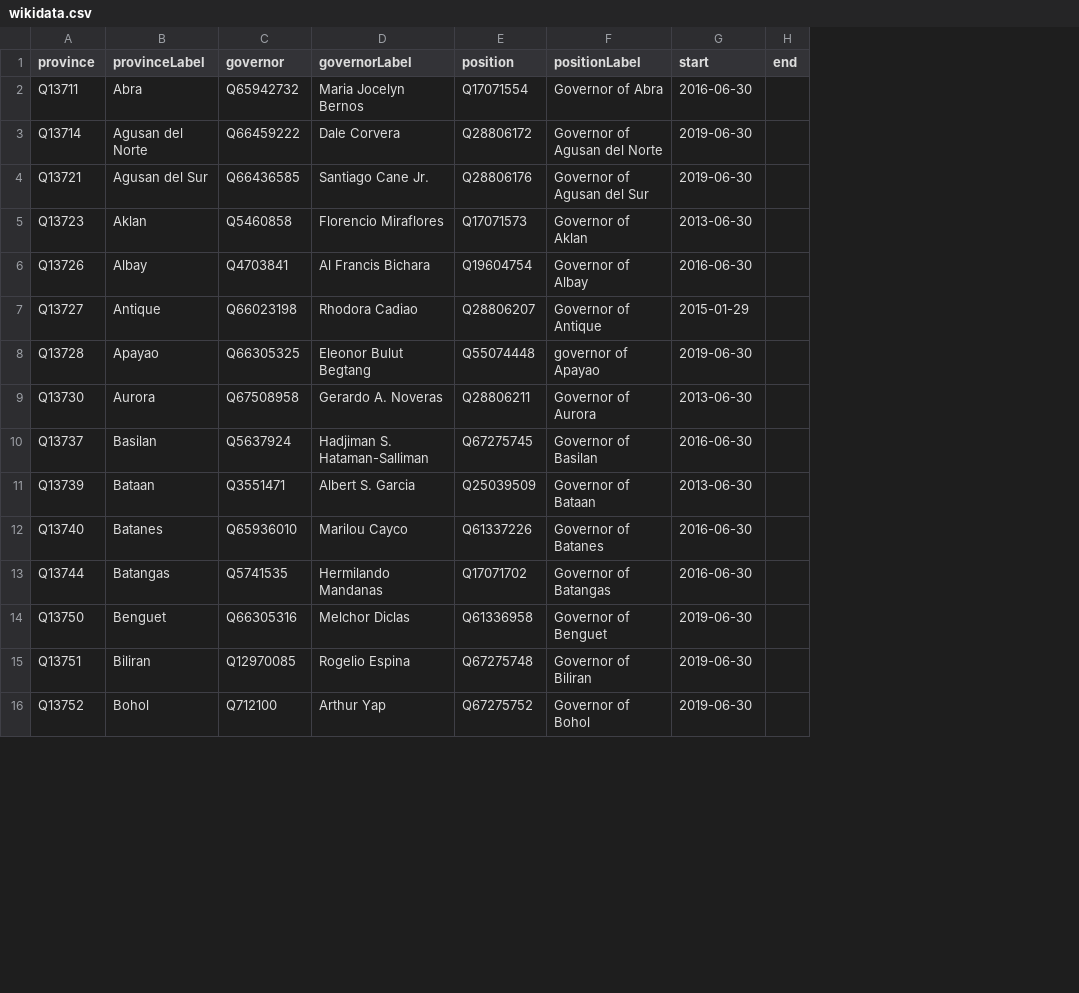
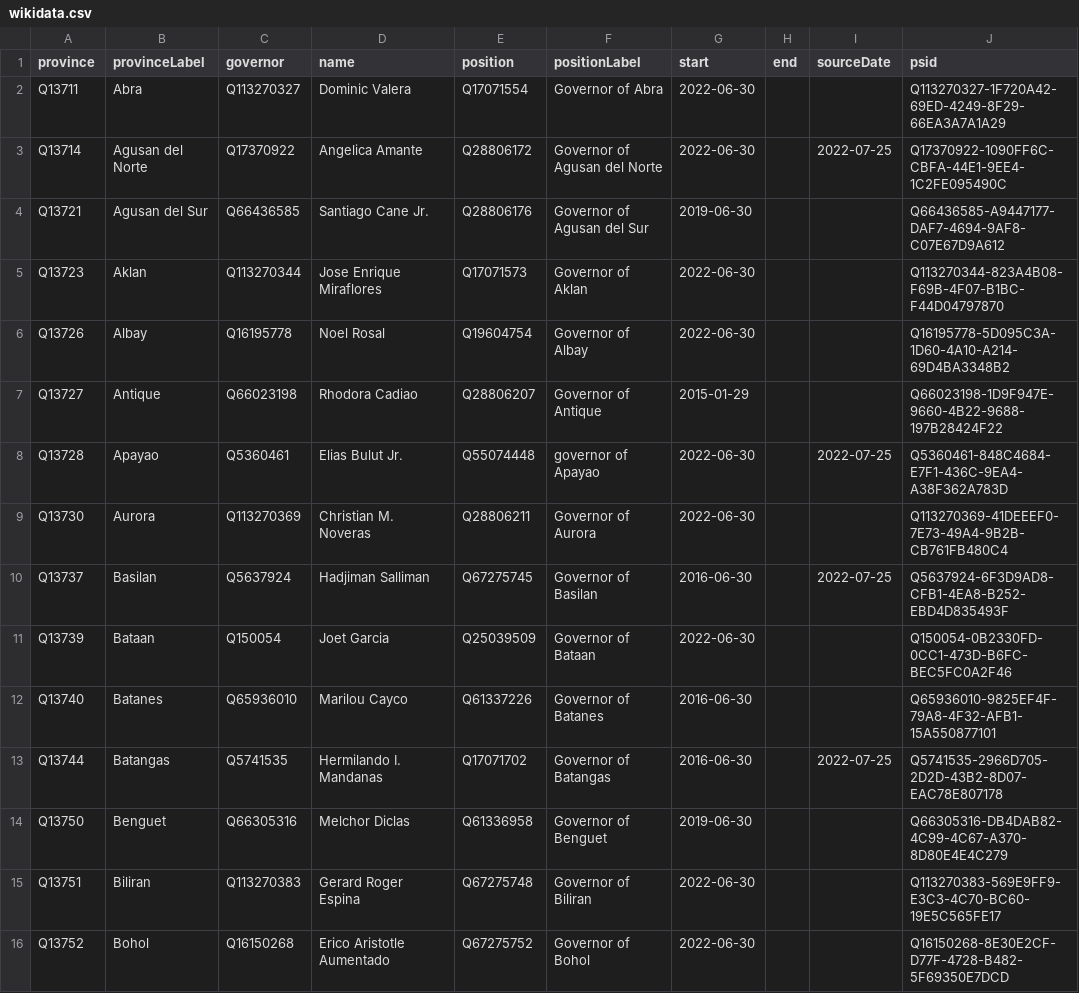
Before and after one commit to every-politician-scrapers/philippines-ministers, a CSV file: sources/governors-enwiki/wikidata.csv, drawn as a sheet; only a part is shown; the diff covers the shown part only; the diff names each change by its address in the sheet, - before the commit and + after, or states it on an @@ line.

Commit message:
bring governors up to date

```diff
--- a/sources/governors-enwiki/wikidata.csv
+++ b/sources/governors-enwiki/wikidata.csv
+column I (sourceDate), rows 3-13: 2022-07-25 |  |  |  |  | 2022-07-25 |  | 2022-07-25 |  |  | 2022-07-25
+column J (psid), rows 2-16: Q113270327-1F720A42-69ED-4249-8F29-66EA3A7A1A29 | Q17370922-1090FF6C-CBFA-44E1-9EE4-1C2FE095490C | Q66436585-A9447177-DAF7-4694-9AF8-C07E67D9A612 | Q113270344-823A4B08-F69B-4F07-B1BC-F44D04797870 | Q16195778-5D095C3A-1D60-4A10-A214-69D4BA3348B2 | Q66023198-1D9F947E-9660-4B22-9688-197B28424F22 | Q5360461-848C4684-E7F1-436C-9EA4-A38F362A783D | Q113270369-41DEEEF0-7E73-49A4-9B2B-CB761FB480C4 | Q5637924-6F3D9AD8-CFB1-4EA8-B252-EBD4D835493F | Q150054-0B2330FD-0CC1-473D-B6FC-BEC5FC0A2F46 | Q65936010-9825EF4F-79A8-4F32-AFB1-15A550877101 | Q5741535-2966D705-2D2D-43B2-8D07-EAC78E807178 | Q66305316-DB4DAB82-4C99-4C67-A370-8D80E4E4C279 | Q113270383-569E9FF9-E3C3-4C70-BC60-19E5C565FE17 | Q16150268-8E30E2CF-D77F-4728-B482-5F69350E7DCD
-D1: governorLabel
+D1: name
-C2 (governor): Q65942732
+C2 (governor): Q113270327
-D2 (name): Maria Jocelyn Bernos
+D2 (name): Dominic Valera
-G2 (start): 2016-06-30
+G2 (start): 2022-06-30
-C3 (governor): Q66459222
+C3 (governor): Q17370922
-D3 (name): Dale Corvera
+D3 (name): Angelica Amante
-G3 (start): 2019-06-30
+G3 (start): 2022-06-30
-C5 (governor): Q5460858
+C5 (governor): Q113270344
-D5 (name): Florencio Miraflores
+D5 (name): Jose Enrique Miraflores
-G5 (start): 2013-06-30
+G5 (start): 2022-06-30
-C6 (governor): Q4703841
+C6 (governor): Q16195778
-D6 (name): Al Francis Bichara
+D6 (name): Noel Rosal
-G6 (start): 2016-06-30
+G6 (start): 2022-06-30
-C8 (governor): Q66305325
+C8 (governor): Q5360461
-D8 (name): Eleonor Bulut Begtang
+D8 (name): Elias Bulut Jr.
-G8 (start): 2019-06-30
+G8 (start): 2022-06-30
-C9 (governor): Q67508958
+C9 (governor): Q113270369
-D9 (name): Gerardo A. Noveras
+D9 (name): Christian M. Noveras
-G9 (start): 2013-06-30
+G9 (start): 2022-06-30
-D10 (name): Hadjiman S. Hataman-Salliman
+D10 (name): Hadjiman Salliman
-C11 (governor): Q3551471
+C11 (governor): Q150054
-D11 (name): Albert S. Garcia
+D11 (name): Joet Garcia
-G11 (start): 2013-06-30
+G11 (start): 2022-06-30
-D13 (name): Hermilando Mandanas
+D13 (name): Hermilando I. Mandanas
-C15 (governor): Q12970085
+C15 (governor): Q113270383
-D15 (name): Rogelio Espina
+D15 (name): Gerard Roger Espina
-G15:G16 (start): 2019-06-30
+G15:G16 (start): 2022-06-30
-C16 (governor): Q712100
+C16 (governor): Q16150268
-D16 (name): Arthur Yap
+D16 (name): Erico Aristotle Aumentado
```
Also changed, not shown: 106 edited cells elsewhere in this file, sources/governors-enwiki/diff.csv, sources/governors-enwiki/scraped.csv, 7 other files.
